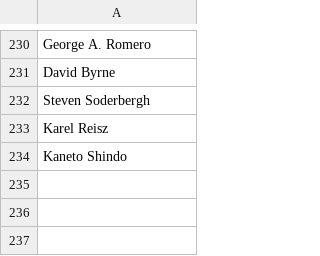
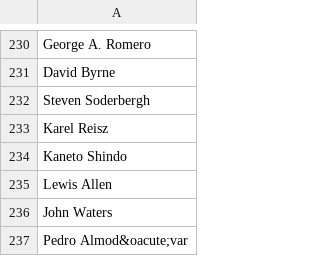
Before and after one commit to radamadah/criterion-closet-picks, a CSV file: data/directors.csv, drawn as a sheet; only a part is shown, gaps mark what is left out.

```diff
--- a/data/directors.csv
+++ b/data/directors.csv
@@ -234 +234,4 @@ Karel Reisz
 Kaneto Shindo
+Lewis Allen
+John Waters
+Pedro Almod&oacute;var
```
Also changed, not shown: data/movies.csv, data/visits.csv.
